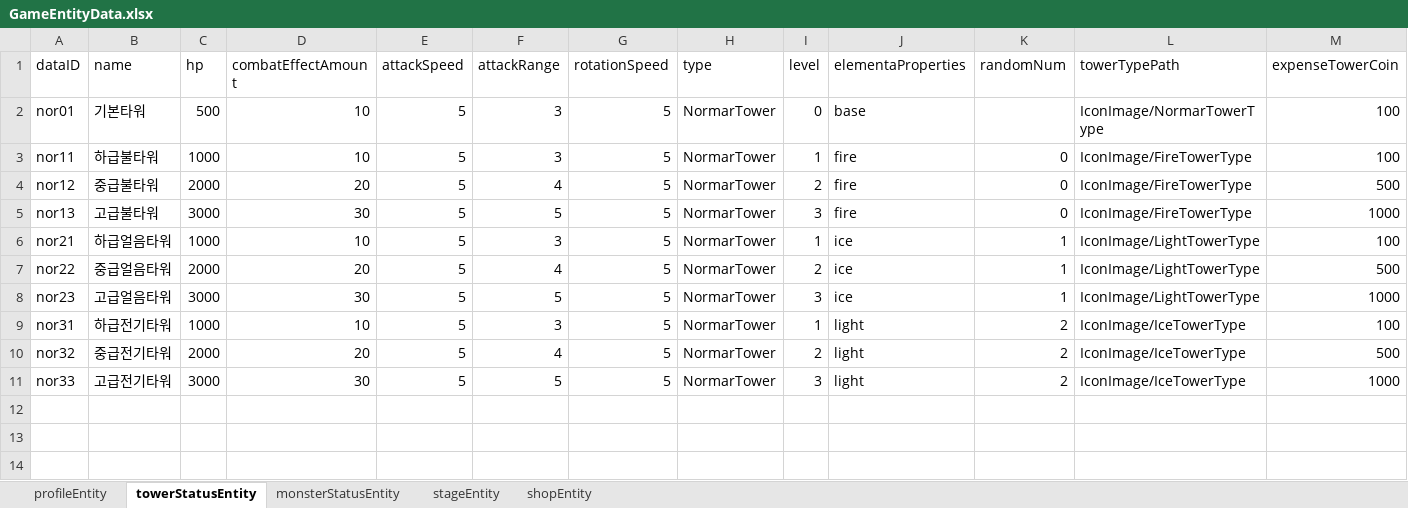
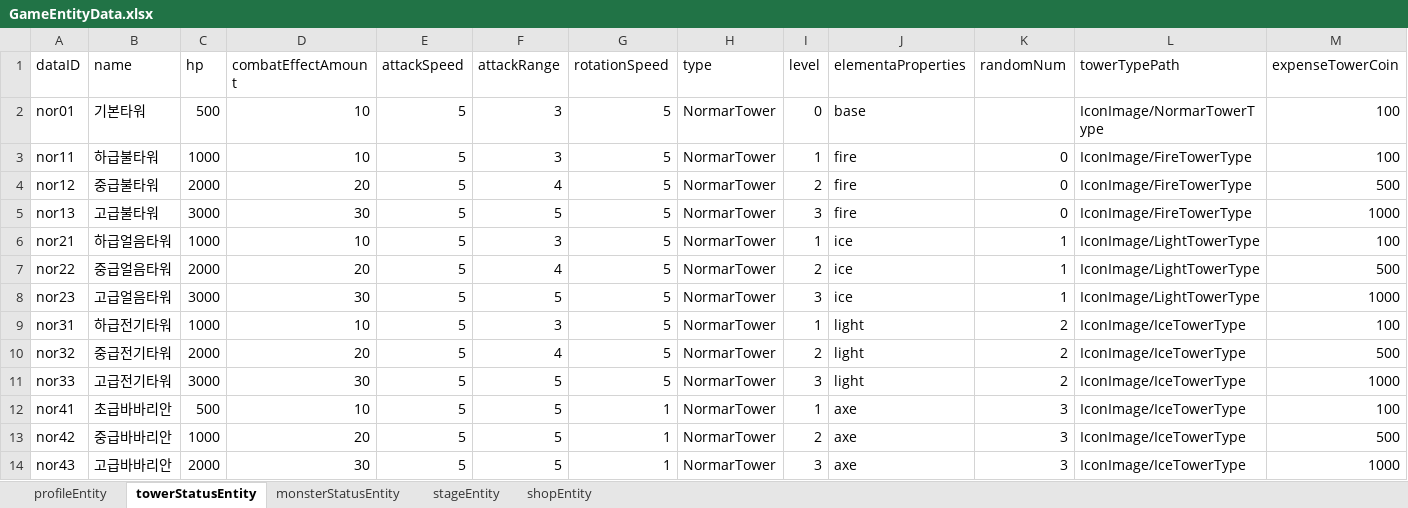
Before and after one commit to LSHHHHHHz/TowerDefence, an Excel workbook: Assets/Scripts/Data/ExcelData/GameEntityData.xlsx, sheet towerStatusEntity, drawn as a sheet; values as stored, in another font and other column widths than the file's, no borders; the diff names each change by its address in the sheet, - before the commit and + after, or states it on an @@ line.

```diff
--- a/Assets/Scripts/Data/ExcelData/GameEntityData.xlsx (sheet towerStatusEntity)
+++ b/Assets/Scripts/Data/ExcelData/GameEntityData.xlsx (sheet towerStatusEntity)
+row 12: nor41 | 초급바바리안 | 500 | 10 | 5 | 5 | 1 | NormarTower | 1 | axe | 3 | IconImage/IceTowerType | 100
+row 13: nor42 | 중급바바리안 | 1000 | 20 | 5 | 5 | 1 | NormarTower | 2 | axe | 3 | IconImage/IceTowerType | 500
+row 14: nor43 | 고급바바리안 | 2000 | 30 | 5 | 5 | 1 | NormarTower | 3 | axe | 3 | IconImage/IceTowerType | 1000
```
Also changed, not shown: sheet profileEntity, 35 other files.
